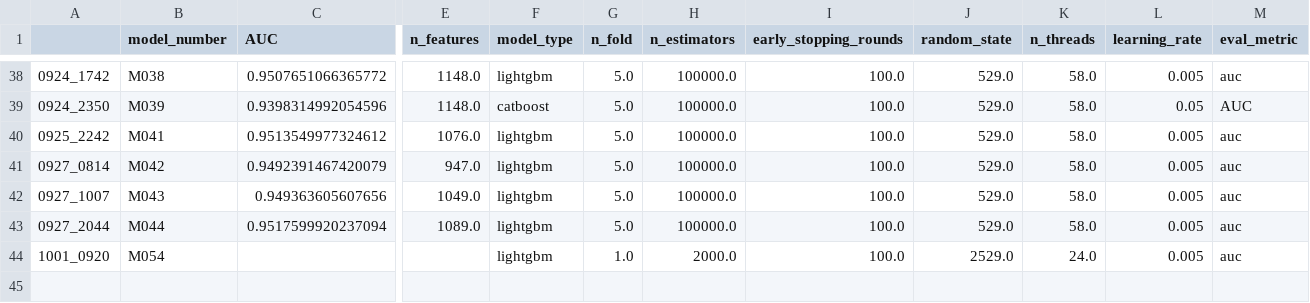
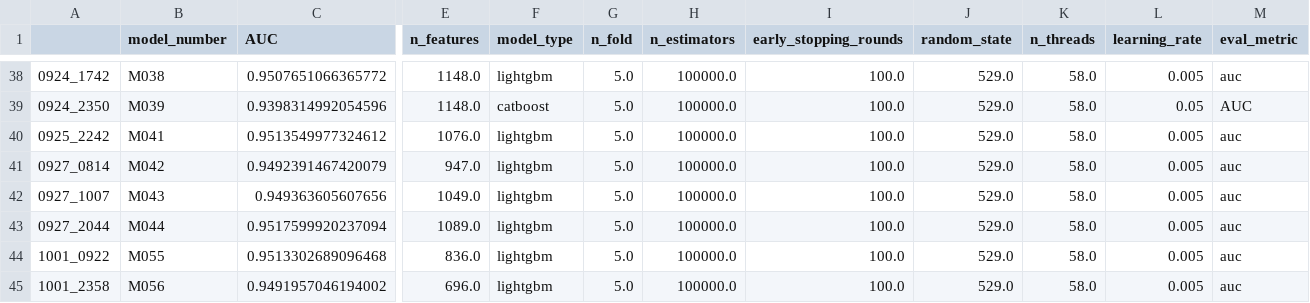
Before and after one commit to RobMulla/kaggle-ieee-fraud-detection, a CSV file: tracking/tracking.csv, drawn as a sheet; only a part is shown, gaps mark what is left out; removed rows and columns are numbered as before the commit, all else as after; rows hold the shown columns only; the diff names each change by its address in the sheet, - before the commit and + after, or states it on an @@ line.

```diff
--- a/tracking/tracking.csv
+++ b/tracking/tracking.csv
-row 44: 1001_0920 | M054 |  |  | lightgbm | 1.0 | 2000.0 | 100.0 | 2529.0 | 24.0 | 0.005 | auc
+row 44: 1001_0922 | M055 | 0.9513302689096468 | 836.0 | lightgbm | 5.0 | 100000.0 | 100.0 | 529.0 | 58.0 | 0.005 | auc
+row 45: 1001_2358 | M056 | 0.9491957046194002 | 696.0 | lightgbm | 5.0 | 100000.0 | 100.0 | 529.0 | 58.0 | 0.005 | auc
```
Also changed, not shown: 2 other files.
